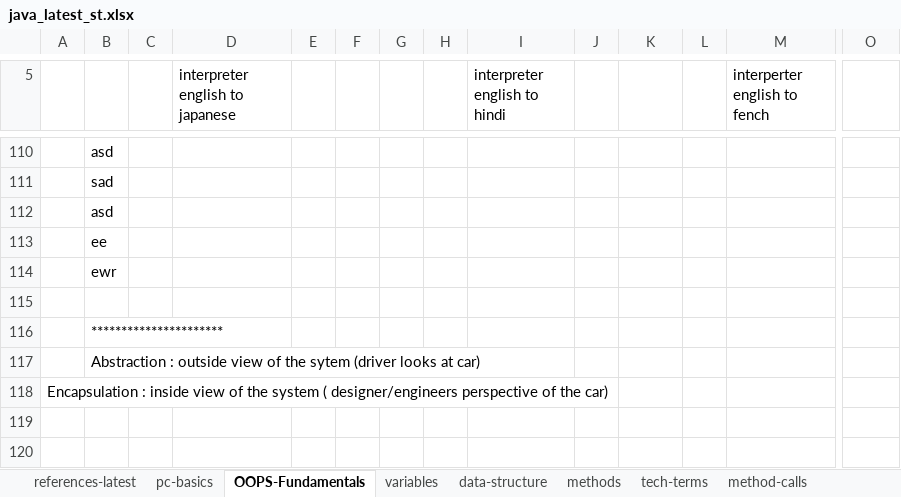
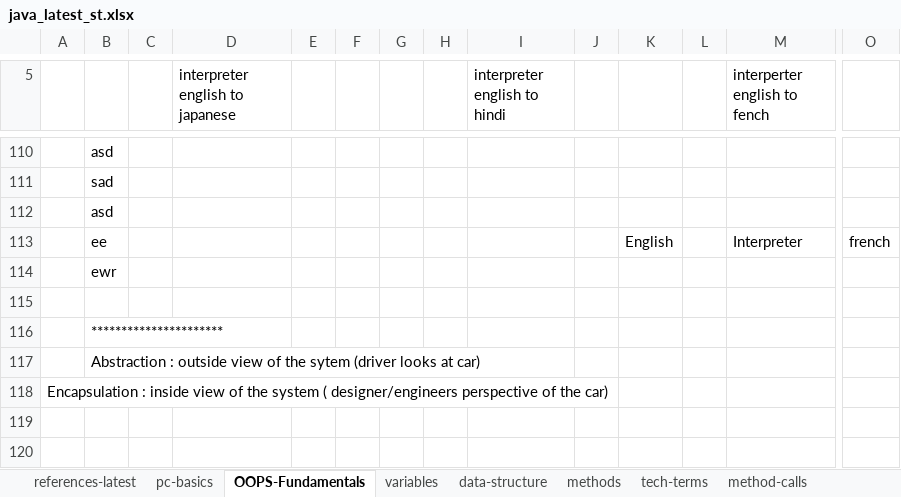
Before and after one commit to javatrainers/java, an Excel workbook: java_latest_st.xlsx, sheet OOPS-Fundamentals, drawn as a sheet; only a part is shown, gaps mark what is left out; values as stored, in another font and other column widths than the file's, no borders; 1 other sheet too large or unreadable and not compared; removed rows and columns are numbered as before the commit, all else as after; rows hold the shown columns only; the diff names each change by its address in the sheet, - before the commit and + after, or states it on an @@ line.

```diff
--- a/java_latest_st.xlsx (sheet OOPS-Fundamentals)
+++ b/java_latest_st.xlsx (sheet OOPS-Fundamentals)
-row 113:  | ee
+row 113:  | ee |  |  |  |  |  |  |  |  | English |  | Interpreter | french
```
Also changed, not shown: sheet constructor, sheet in-heritance, sheet method-calls, sheet control-flow, 14 other files.
